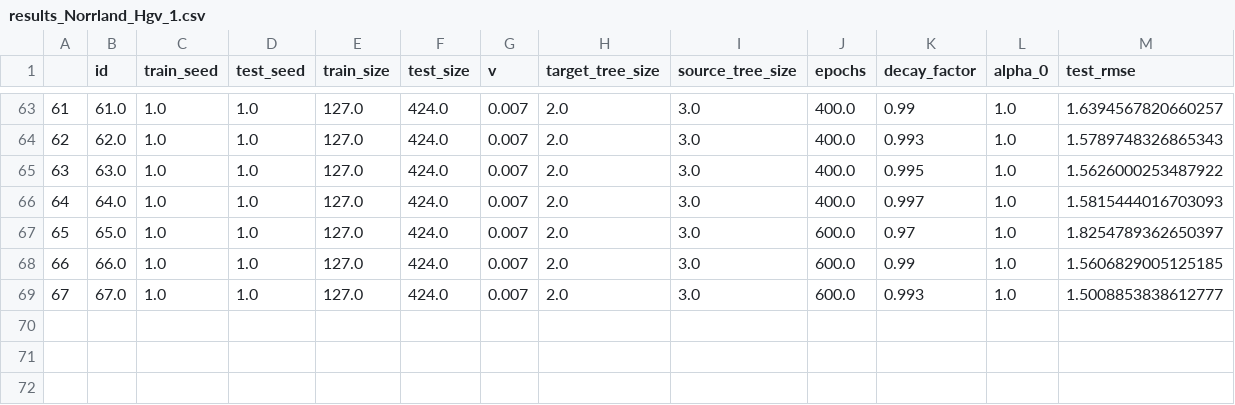
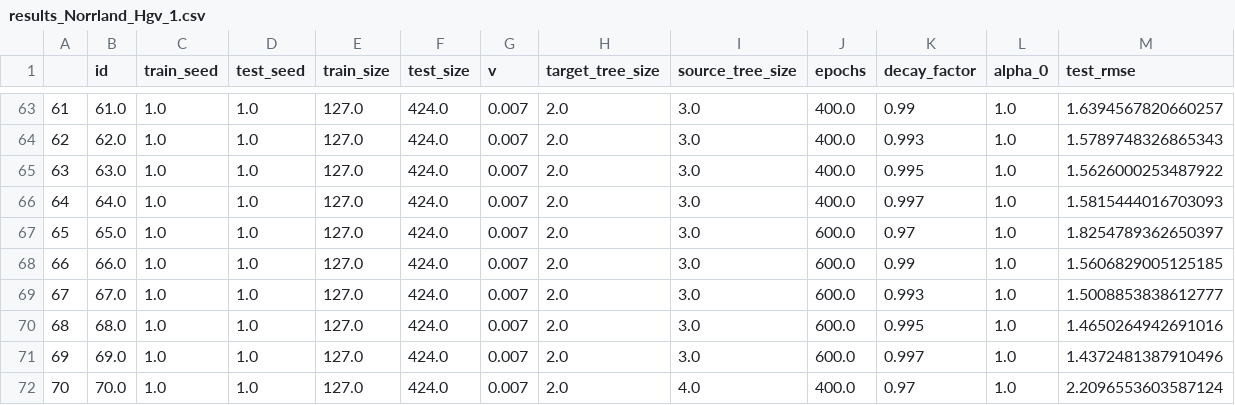
Before and after one commit to DageBjorne/boosting, a CSV file: boosting/res/results_Norrland_Hgv_1.csv, drawn as a sheet; only a part is shown, gaps mark what is left out; the diff names each change by its address in the sheet, - before the commit and + after, or states it on an @@ line.

```diff
--- a/boosting/res/results_Norrland_Hgv_1.csv
+++ b/boosting/res/results_Norrland_Hgv_1.csv
+row 70: 68 | 68.0 | 1.0 | 1.0 | 127.0 | 424.0 | 0.007 | 2.0 | 3.0 | 600.0 | 0.995 | 1.0 | 1.4650264942691016
+row 71: 69 | 69.0 | 1.0 | 1.0 | 127.0 | 424.0 | 0.007 | 2.0 | 3.0 | 600.0 | 0.997 | 1.0 | 1.4372481387910496
+row 72: 70 | 70.0 | 1.0 | 1.0 | 127.0 | 424.0 | 0.007 | 2.0 | 4.0 | 400.0 | 0.97 | 1.0 | 2.2096553603587124
```
Also changed, not shown: boosting/res/results_Norrland_Hgv_0.csv, boosting/res/results_Norrland_Volume_0.csv, 7 other files.
